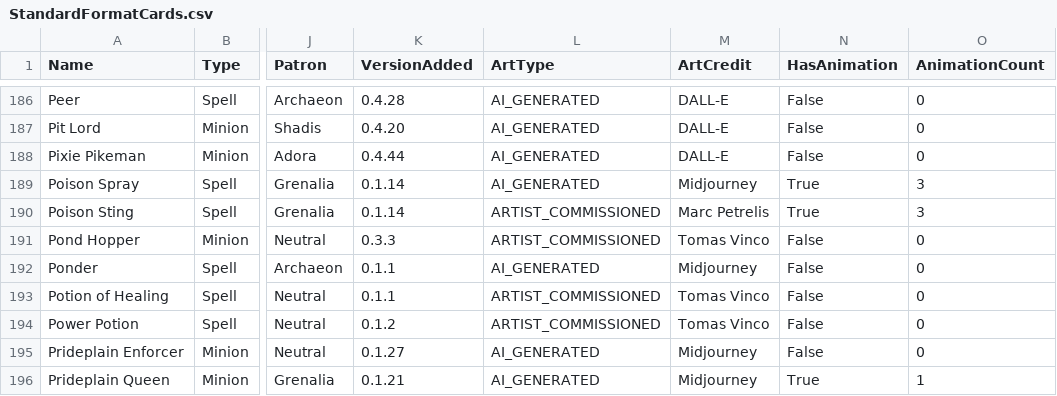
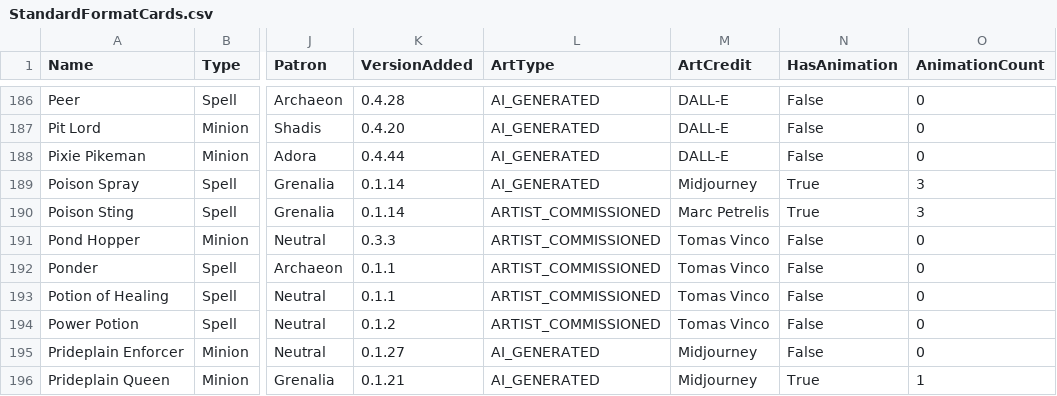
Before and after one commit to Atlas-Conquest-Game/atlas-conquest-website, a CSV file: StandardFormatCards.csv, drawn as a sheet; only a part is shown, gaps mark what is left out; the diff covers the shown part only; the diff names each change by its address in the sheet, - before the commit and + after, or states it on an @@ line.

Commit message:
Update card data, screenshots, artwork, and formats

```diff
--- a/StandardFormatCards.csv
+++ b/StandardFormatCards.csv
-L192 (ArtType): AI_GENERATED
+L192 (ArtType): ARTIST_COMMISSIONED
-M192 (ArtCredit): Midjourney
+M192 (ArtCredit): Tomas Vinco
```
Also changed, not shown: 10 edited cells elsewhere in this file, StandardFormatCommanders.csv, 13 other files.
